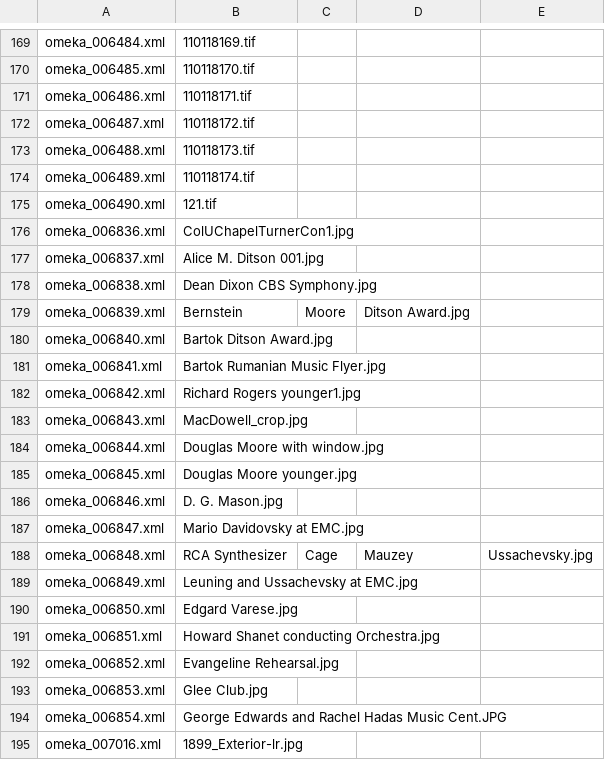
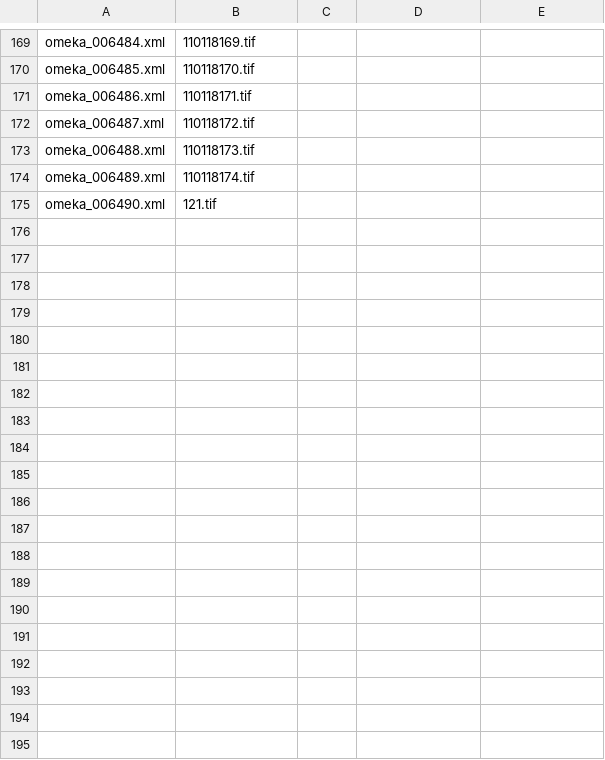
Before and after one commit to fcd1/MusicAtColumbiaFedoraIngest, a CSV file: mods_tiff_mapping.csv, drawn as a sheet; only a part is shown, gaps mark what is left out; the diff covers the shown part only; the diff names each change by its address in the sheet, - before the commit and + after, or states it on an @@ line.

Commit message:
Remove entries for files that will not be loaded into Fedora
Some files that were loaded into Omeka but did not exist on fstore.
Therefore, these files will not be loaded into Fedora.
The entries in mods_tiff_mapping.csv for these files were removed.

```diff
--- a/mods_tiff_mapping.csv
+++ b/mods_tiff_mapping.csv
-row 176: omeka_006836.xml | ColUChapelTurnerCon1.jpg
-row 177: omeka_006837.xml | Alice M. Ditson 001.jpg
-row 178: omeka_006838.xml | Dean Dixon CBS Symphony.jpg
-row 179: omeka_006839.xml | Bernstein | Moore | Ditson Award.jpg
-row 180: omeka_006840.xml | Bartok Ditson Award.jpg
-row 181: omeka_006841.xml | Bartok Rumanian Music Flyer.jpg
-row 182: omeka_006842.xml | Richard Rogers younger1.jpg
-row 183: omeka_006843.xml | MacDowell_crop.jpg
-row 184: omeka_006844.xml | Douglas Moore with window.jpg
-row 185: omeka_006845.xml | Douglas Moore younger.jpg
-row 186: omeka_006846.xml | D. G. Mason.jpg
-row 187: omeka_006847.xml | Mario Davidovsky at EMC.jpg
-row 188: omeka_006848.xml | RCA Synthesizer | Cage | Mauzey | Ussachevsky.jpg
-row 189: omeka_006849.xml | Leuning and Ussachevsky at EMC.jpg
-row 190: omeka_006850.xml | Edgard Varese.jpg
-row 191: omeka_006851.xml | Howard Shanet conducting Orchestra.jpg
-row 192: omeka_006852.xml | Evangeline Rehearsal.jpg
-row 193: omeka_006853.xml | Glee Club.jpg
-row 194: omeka_006854.xml | George Edwards and Rachel Hadas Music Cent.JPG
-row 195: omeka_007016.xml | 1899_Exterior-lr.jpg
```
Also changed, not shown: 31 removed rows elsewhere in this file.
